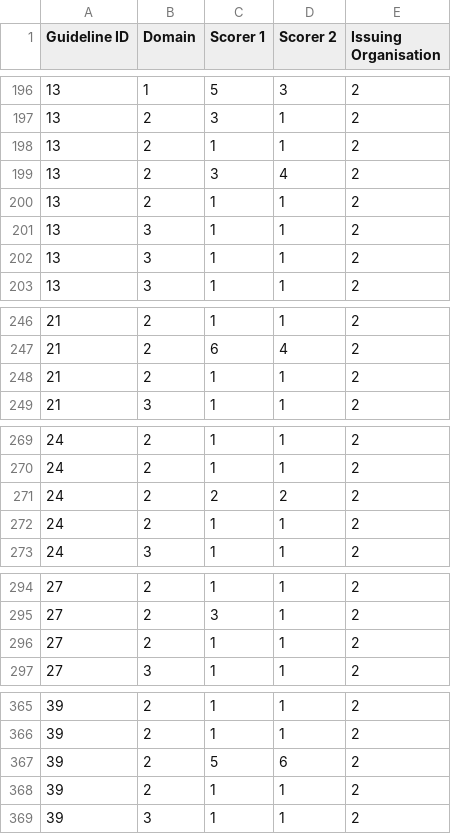
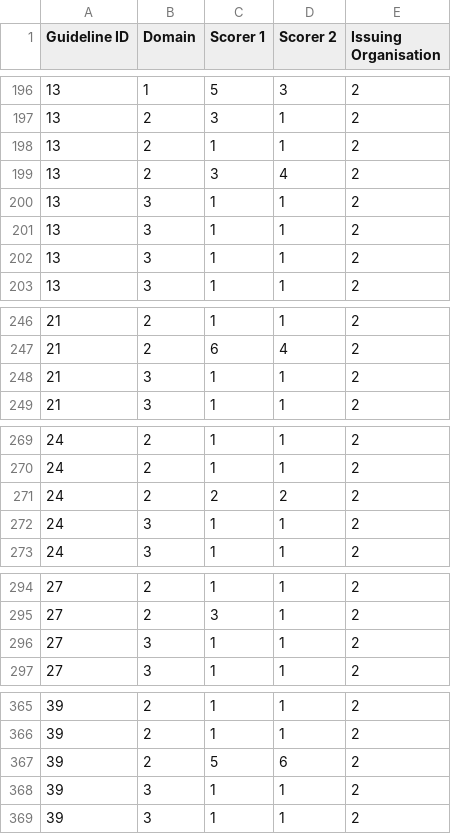
Before and after one commit to samlipworth/influenza, a CSV file: Domain scores for R 21.04.2021.csv, drawn as a sheet; only a part is shown, gaps mark what is left out; the diff covers the shown part only.

Commit message:
correct Domain scores

```diff
--- a/Domain scores for R 21.04.2021.csv
+++ b/Domain scores for R 21.04.2021.csv
@@ -199,3 +199,3 @@
 13,2,3,4,2
-13,2,1,1,2
+13,3,1,1,2
 13,3,1,1,2
@@ -247,3 +247,3 @@
 21,2,6,4,2
-21,2,1,1,2
+21,3,1,1,2
 21,3,1,1,2
@@ -271,3 +271,3 @@
 24,2,2,2,2
-24,2,1,1,2
+24,3,1,1,2
 24,3,1,1,2
@@ -295,3 +295,3 @@
 27,2,3,1,2
-27,2,1,1,2
+27,3,1,1,2
 27,3,1,1,2
@@ -367,3 +367,3 @@
 39,2,5,6,2
-39,2,1,1,2
+39,3,1,1,2
 39,3,1,1,2
```
Also changed, not shown: 11 added rows, 11 removed rows and 32 edited cells elsewhere in this file.
